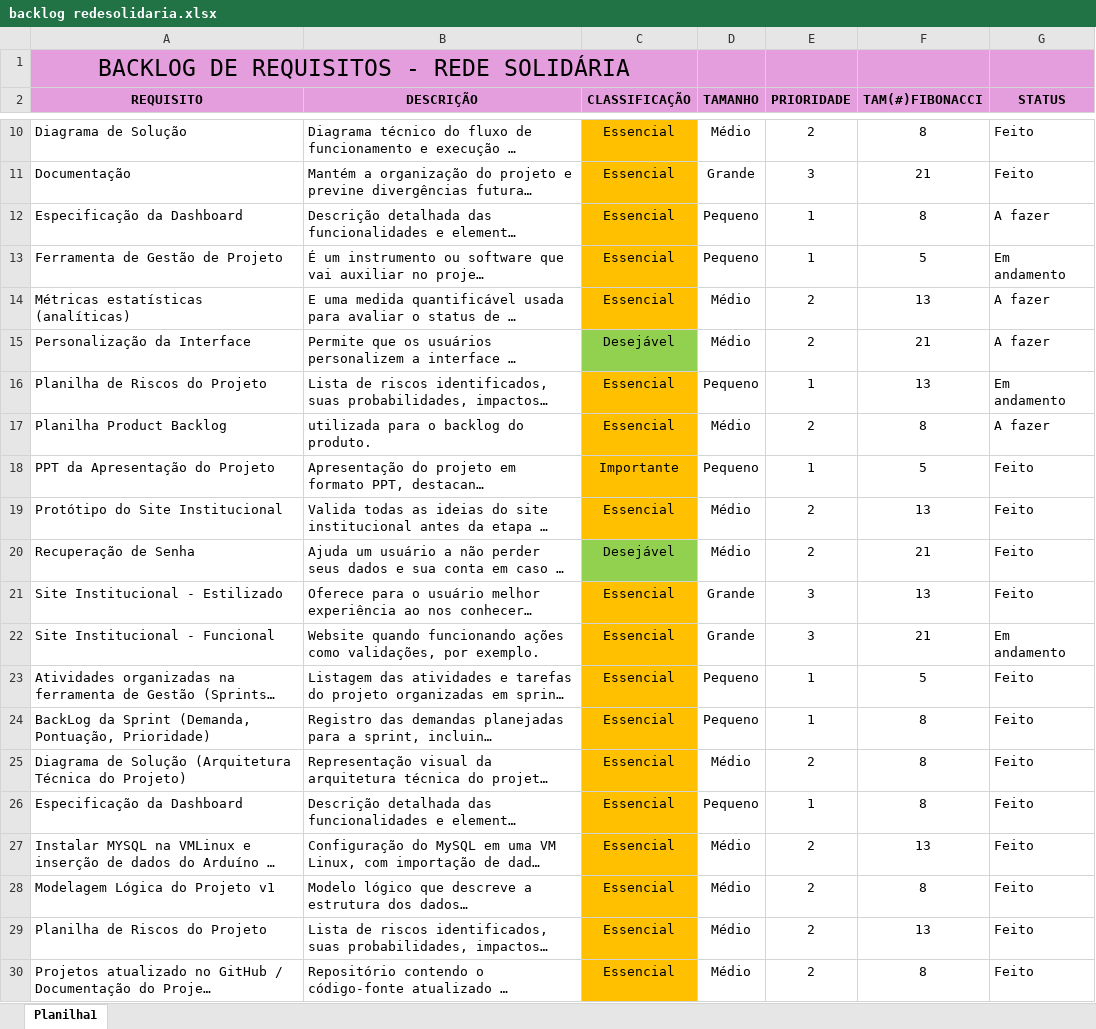
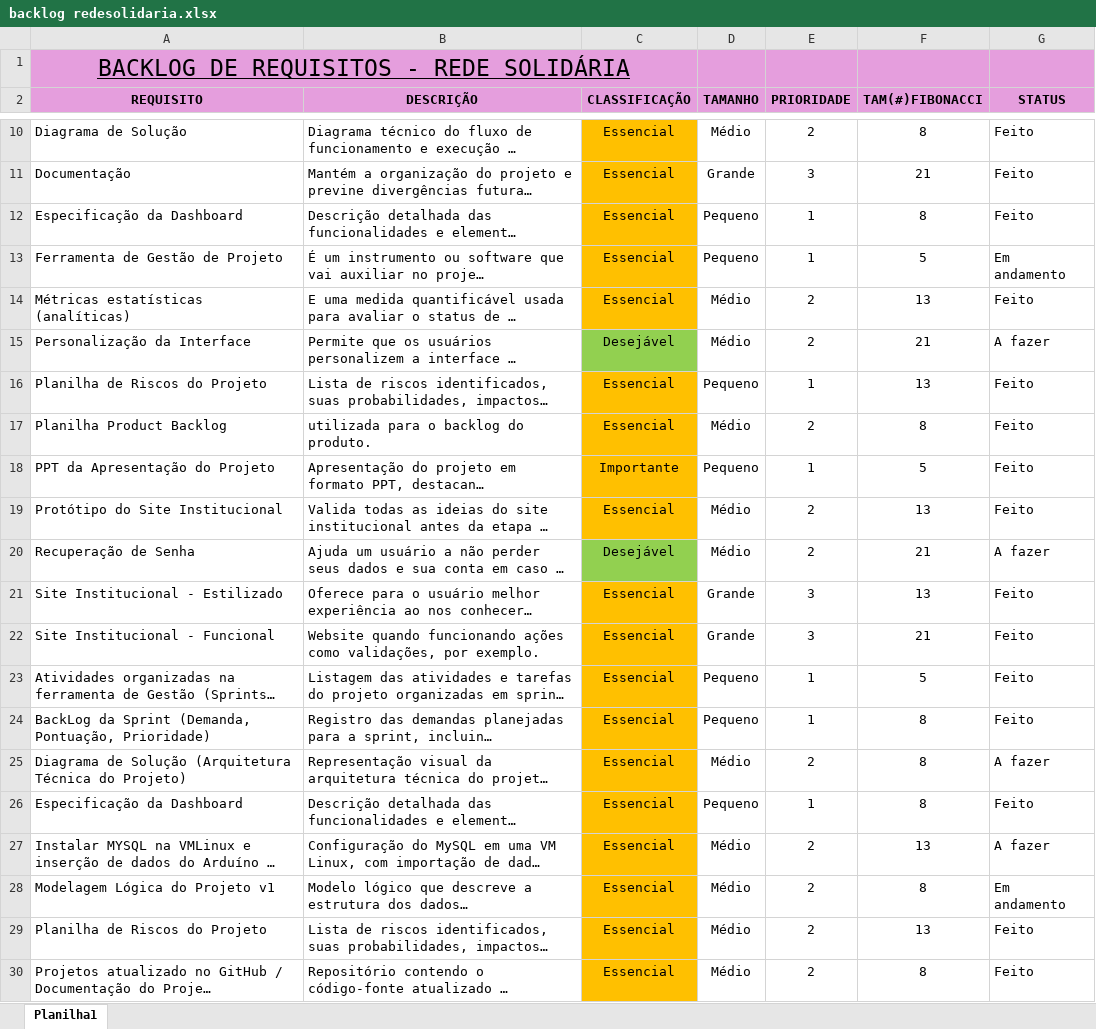
Before and after one commit to lizzvb/sprint2, an Excel workbook: doc/backlog redesolidaria.xlsx, sheet Planilha1, drawn as a sheet; only a part is shown, gaps mark what is left out; long unchanged cells end in …; values as stored, in another font and other column widths than the file's, no borders; the diff covers the shown part only; the diff names each change by its address in the sheet, - before the commit and + after, or states it on an @@ line.

```diff
--- a/doc/backlog redesolidaria.xlsx (sheet Planilha1)
+++ b/doc/backlog redesolidaria.xlsx (sheet Planilha1)
-A1 underline: off
+A1 underline: on
-G12 (STATUS): A fazer
+G12 (STATUS): Feito
-G14 (STATUS): A fazer
+G14 (STATUS): Feito
-G16 (STATUS): Em andamento
+G16 (STATUS): Feito
-G17 (STATUS): A fazer
+G17 (STATUS): Feito
-G20 (STATUS): Feito
+G20 (STATUS): A fazer
-G22 (STATUS): Em andamento
+G22 (STATUS): Feito
-G25 (STATUS): Feito
+G25 (STATUS): A fazer
-G27 (STATUS): Feito
+G27 (STATUS): A fazer
-G28 (STATUS): Feito
+G28 (STATUS): Em andamento
```
Also changed, not shown: 11 removed rows and 3 edited cells elsewhere in this sheet, 24 other files.
